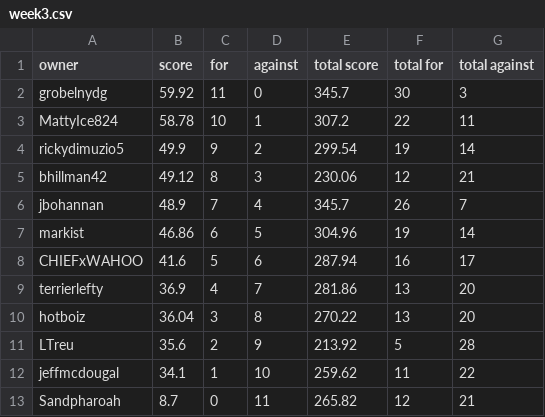
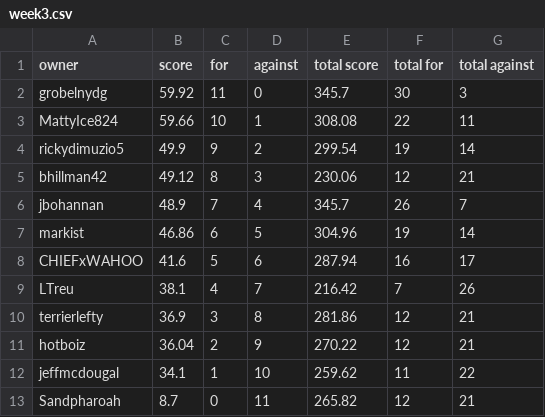
Before and after one commit to markis/backyard-brawl, a CSV file: data/week3.csv, drawn as a sheet.

```diff
--- a/data/week3.csv
+++ b/data/week3.csv
@@ -2,3 +2,3 @@ owner,score,for,against,total score,total for,total against
 grobelnydg,59.92,11,0,345.7,30,3
-MattyIce824,58.78,10,1,307.2,22,11
+MattyIce824,59.66,10,1,308.08,22,11
 rickydimuzio5,49.9,9,2,299.54,19,14
@@ -8,5 +8,5 @@ markist,46.86,6,5,304.96,19,14
 CHIEFxWAHOO,41.6,5,6,287.94,16,17
-terrierlefty,36.9,4,7,281.86,13,20
-hotboiz,36.04,3,8,270.22,13,20
-LTreu,35.6,2,9,213.92,5,28
+LTreu,38.1,4,7,216.42,7,26
+terrierlefty,36.9,3,8,281.86,12,21
+hotboiz,36.04,2,9,270.22,12,21
 jeffmcdougal,34.1,1,10,259.62,11,22
```
Also changed, not shown: data/total.csv.
